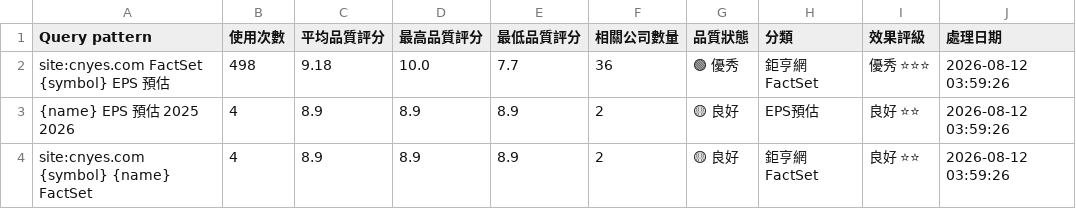
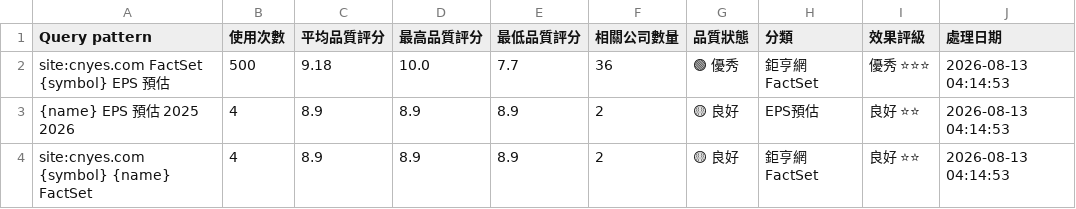
Before and after one commit to wenchiehlee/GoogleSearch.Factset, a CSV file: data/reports/factset_query_pattern_summary_latest.csv, drawn as a sheet.

```diff
--- a/data/reports/factset_query_pattern_summary_latest.csv
+++ b/data/reports/factset_query_pattern_summary_latest.csv
@@ -1,4 +1,4 @@
 Query pattern,使用次數,平均品質評分,最高品質評分,最低品質評分,相關公司數量,品質狀態,分類,效果評級,處理日期
-site:cnyes.com FactSet {symbol} EPS 預估,498,9.18,10.0,7.7,36,🟢 優秀,鉅亨網FactSet,優秀 ⭐⭐⭐,2026-08-12 03:59:26
-{name} EPS 預估 2025 2026,4,8.9,8.9,8.9,2,🟡 良好,EPS預估,良好 ⭐⭐,2026-08-12 03:59:26
-site:cnyes.com {symbol} {name} FactSet,4,8.9,8.9,8.9,2,🟡 良好,鉅亨網FactSet,良好 ⭐⭐,2026-08-12 03:59:26
+site:cnyes.com FactSet {symbol} EPS 預估,500,9.18,10.0,7.7,36,🟢 優秀,鉅亨網FactSet,優秀 ⭐⭐⭐,2026-08-13 04:14:53
+{name} EPS 預估 2025 2026,4,8.9,8.9,8.9,2,🟡 良好,EPS預估,良好 ⭐⭐,2026-08-13 04:14:53
+site:cnyes.com {symbol} {name} FactSet,4,8.9,8.9,8.9,2,🟡 良好,鉅亨網FactSet,良好 ⭐⭐,2026-08-13 04:14:53
```
Also changed, not shown: data/reports/factset_portfolio_summary_latest.csv, data/reports/raw_factset_detailed_report.csv, 3 other files.
